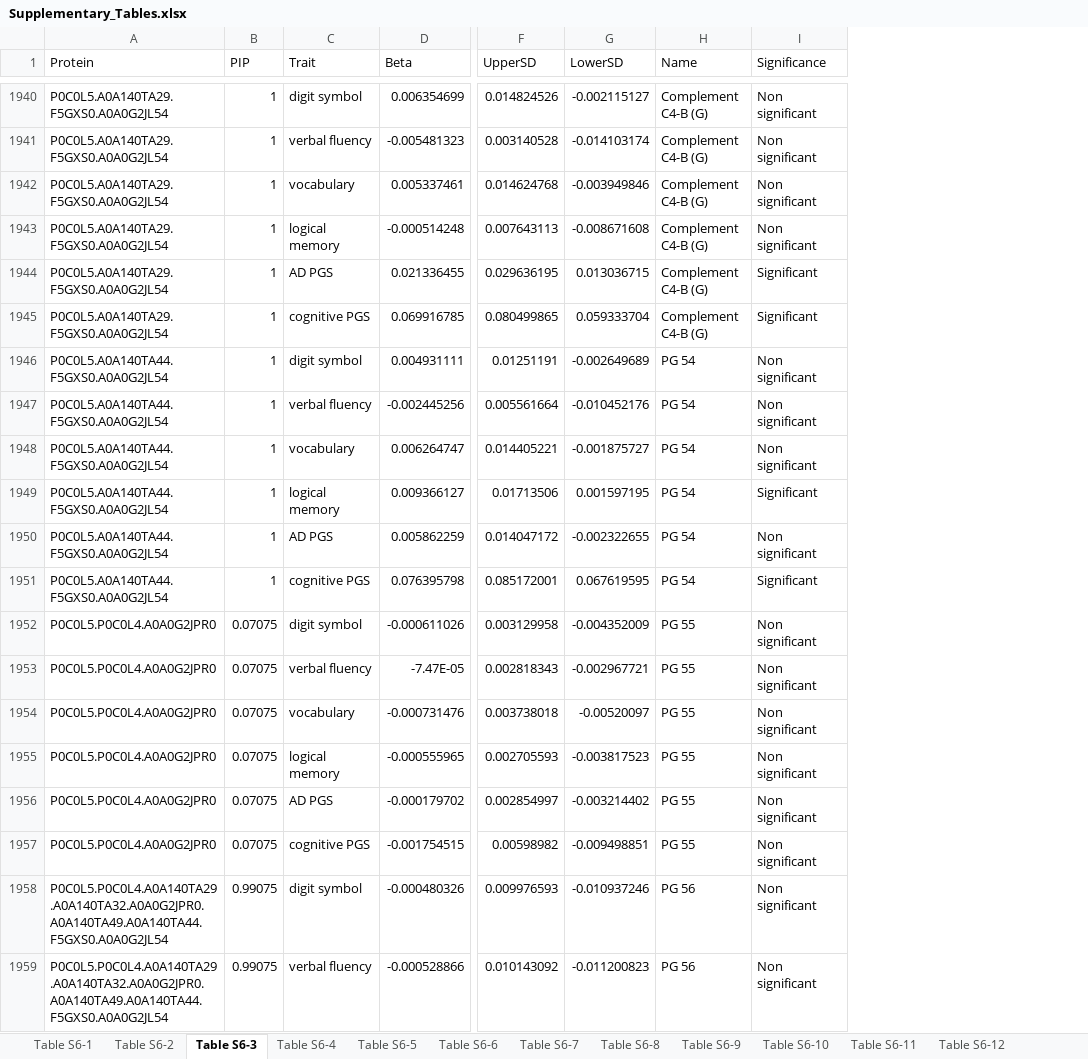
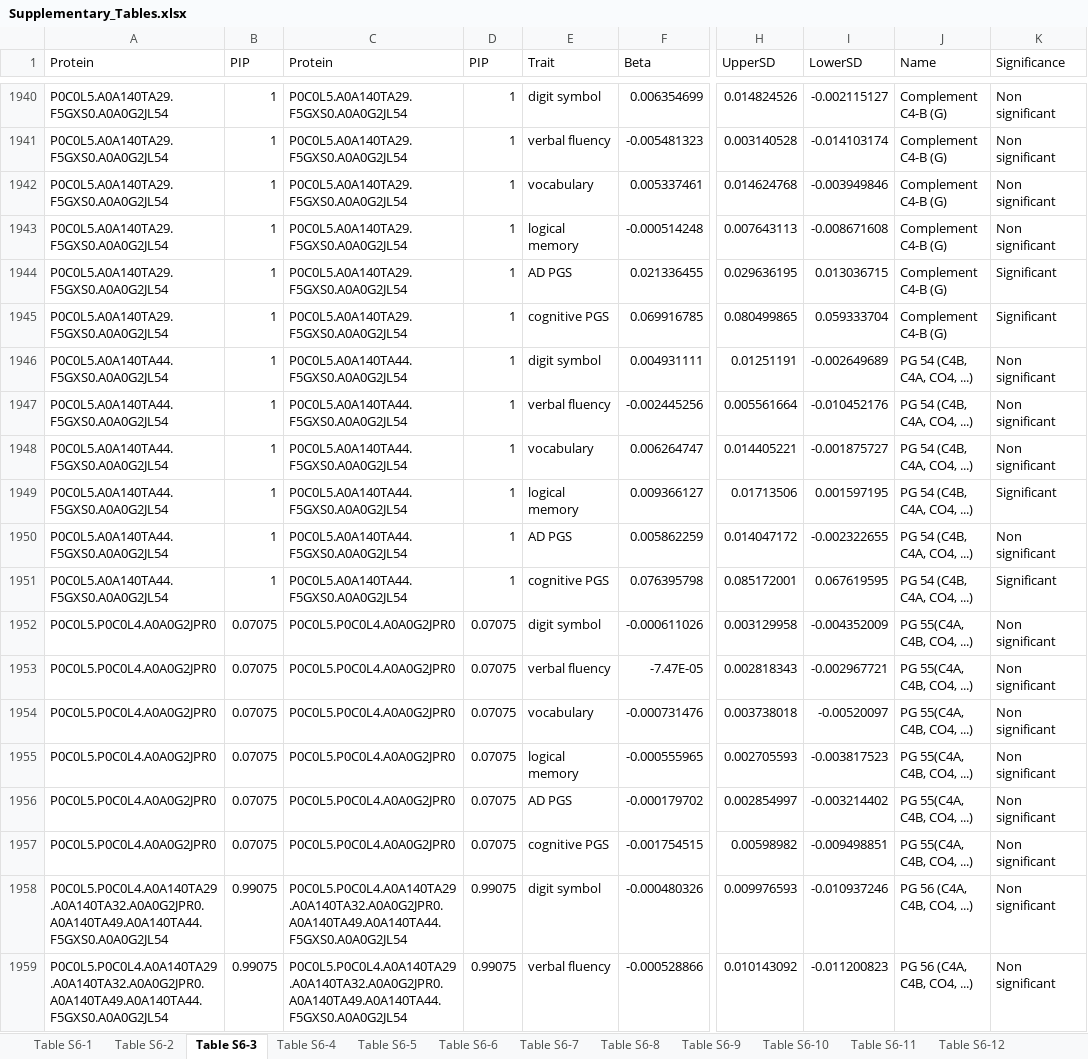
Before and after one commit to HM-Smith/s2171326_SupplementryMaterial, an Excel workbook: Chapter_6/Supplementary_Tables.xlsx, sheet Table S6-3, drawn as a sheet; only a part is shown, gaps mark what is left out; values as stored, in another font and other column widths than the file's, no borders; charts and pictures not drawn; addresses are those after the commit; the diff covers the shown part only; the diff names each change by its address in the sheet, - before the commit and + after, or states it on an @@ line.

```diff
--- a/Chapter_6/Supplementary_Tables.xlsx (sheet Table S6-3)
+++ b/Chapter_6/Supplementary_Tables.xlsx (sheet Table S6-3)
+column C (Protein), rows 1940-1959: P0C0L5.A0A140TA29.F5GXS0.A0A0G2JL54 | P0C0L5.A0A140TA29.F5GXS0.A0A0G2JL54 | P0C0L5.A0A140TA29.F5GXS0.A0A0G2JL54 | P0C0L5.A0A140TA29.F5GXS0.A0A0G2JL54 | P0C0L5.A0A140TA29.F5GXS0.A0A0G2JL54 | P0C0L5.A0A140TA29.F5GXS0.A0A0G2JL54 | P0C0L5.A0A140TA44.F5GXS0.A0A0G2JL54 | P0C0L5.A0A140TA44.F5GXS0.A0A0G2JL54 | P0C0L5.A0A140TA44.F5GXS0.A0A0G2JL54 | P0C0L5.A0A140TA44.F5GXS0.A0A0G2JL54 | P0C0L5.A0A140TA44.F5GXS0.A0A0G2JL54 | P0C0L5.A0A140TA44.F5GXS0.A0A0G2JL54 | P0C0L5.P0C0L4.A0A0G2JPR0 | P0C0L5.P0C0L4.A0A0G2JPR0 | P0C0L5.P0C0L4.A0A0G2JPR0 | P0C0L5.P0C0L4.A0A0G2JPR0 | P0C0L5.P0C0L4.A0A0G2JPR0 | P0C0L5.P0C0L4.A0A0G2JPR0 | P0C0L5.P0C0L4.A0A140TA29.A0A140TA32.A0A0G2JPR0.A0A140TA49.A0A140TA44.F5GXS0.A0A0G2JL54 | P0C0L5.P0C0L4.A0A140TA29.A0A140TA32.A0A0G2JPR0.A0A140TA49.A0A140TA44.F5GXS0.A0A0G2JL54
+column D (PIP), rows 1940-1959: 1 | 1 | 1 | 1 | 1 | 1 | 1 | 1 | 1 | 1 | 1 | 1 | 0.07075 | 0.07075 | 0.07075 | 0.07075 | 0.07075 | 0.07075 | 0.99075 | 0.99075
-J1946:J1951 (Name): PG 54
+J1946:J1951 (Name): PG 54 (C4B, C4A, CO4, ...)
-J1952:J1957 (Name): PG 55
+J1952:J1957 (Name): PG 55(C4A, C4B, CO4, ...)
-J1958:J1959 (Name): PG 56
+J1958:J1959 (Name): PG 56 (C4A, C4B, CO4, ...)
```
Also changed, not shown: 628 edited cells elsewhere in this sheet, sheet Table S6-10, sheet Table S6-4, sheet Table S6-14, sheet Table S6-15, sheet Table S6-13, charts or pictures, 1 other file.
